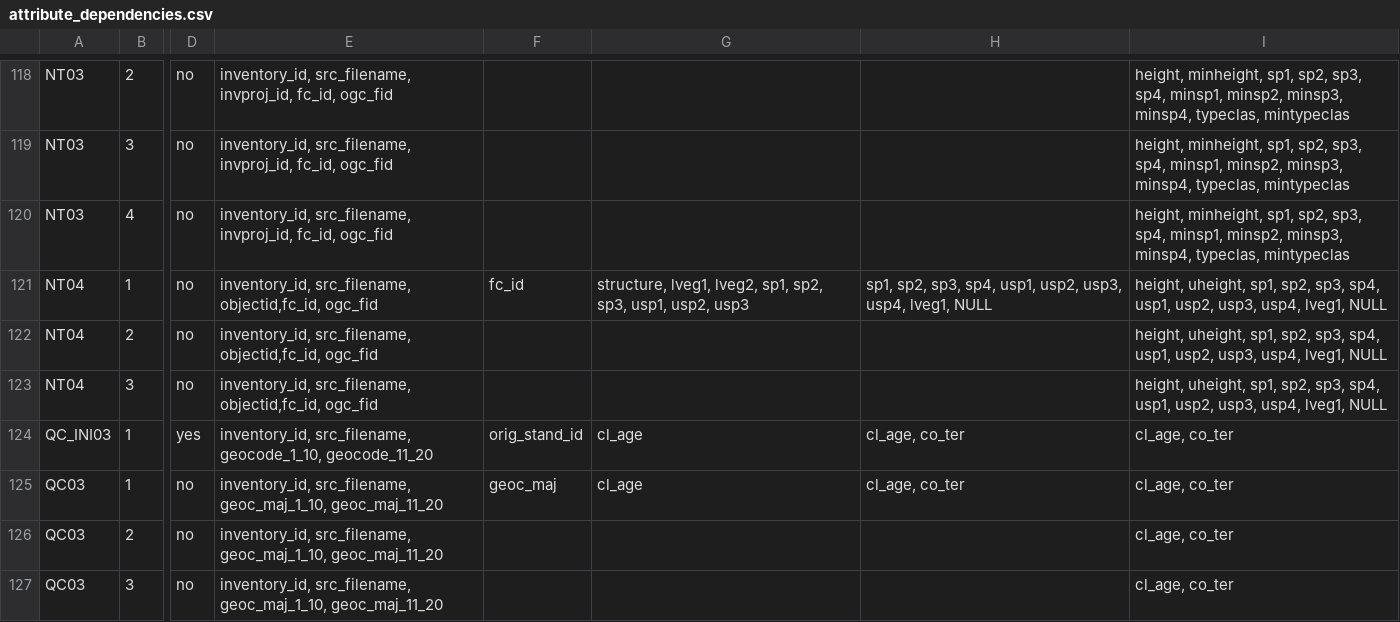
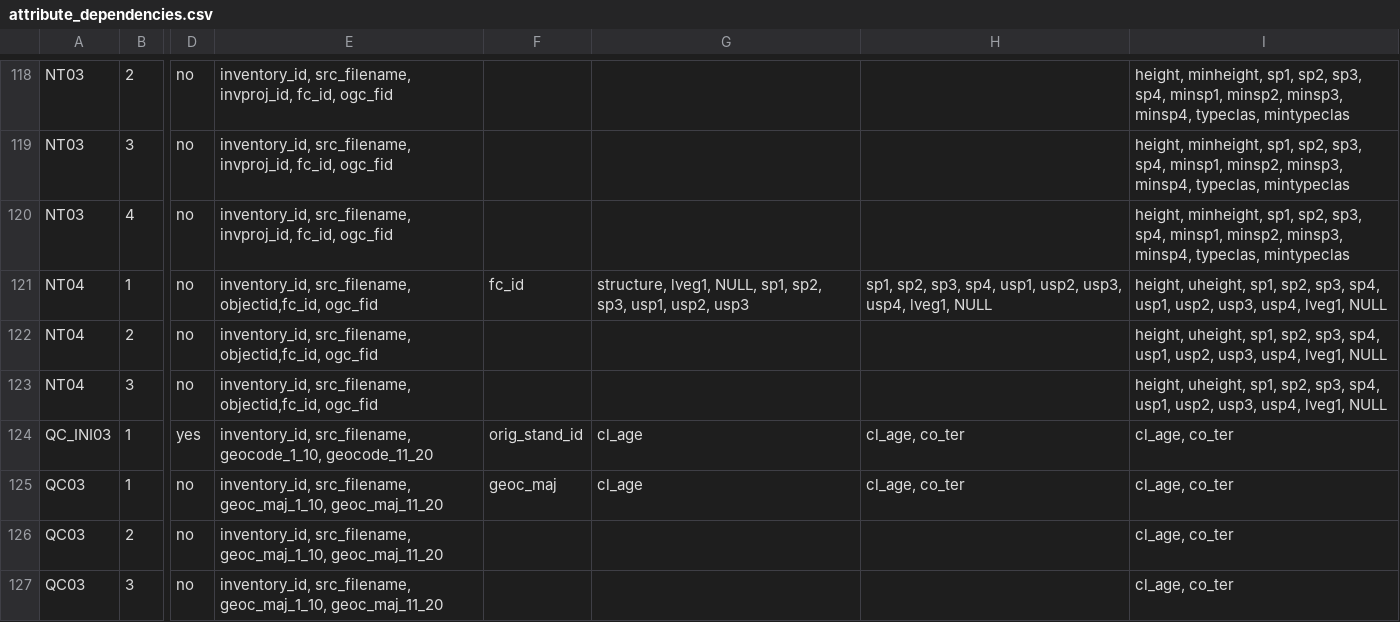
Before and after one commit to mtCarto/CASFRI, a CSV file: translation/tables/attribute_dependencies.csv, drawn as a sheet; only a part is shown, gaps mark what is left out; the diff names each change by its address in the sheet, - before the commit and + after, or states it on an @@ line.

Commit message:
Fixing typeclas layer 2

```diff
--- a/translation/tables/attribute_dependencies.csv
+++ b/translation/tables/attribute_dependencies.csv
-G121: structure, lveg1, lveg2, sp1, sp2,…
+G121: structure, lveg1, NULL, sp1, sp2,…
```
